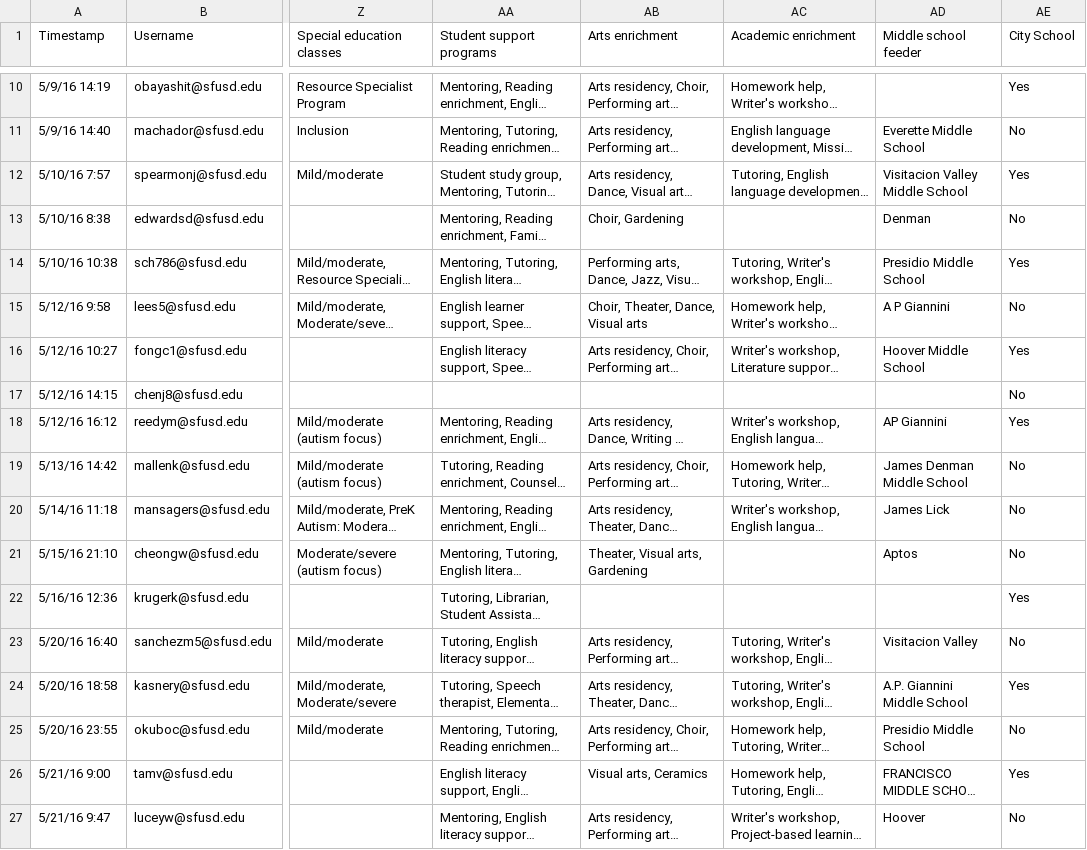
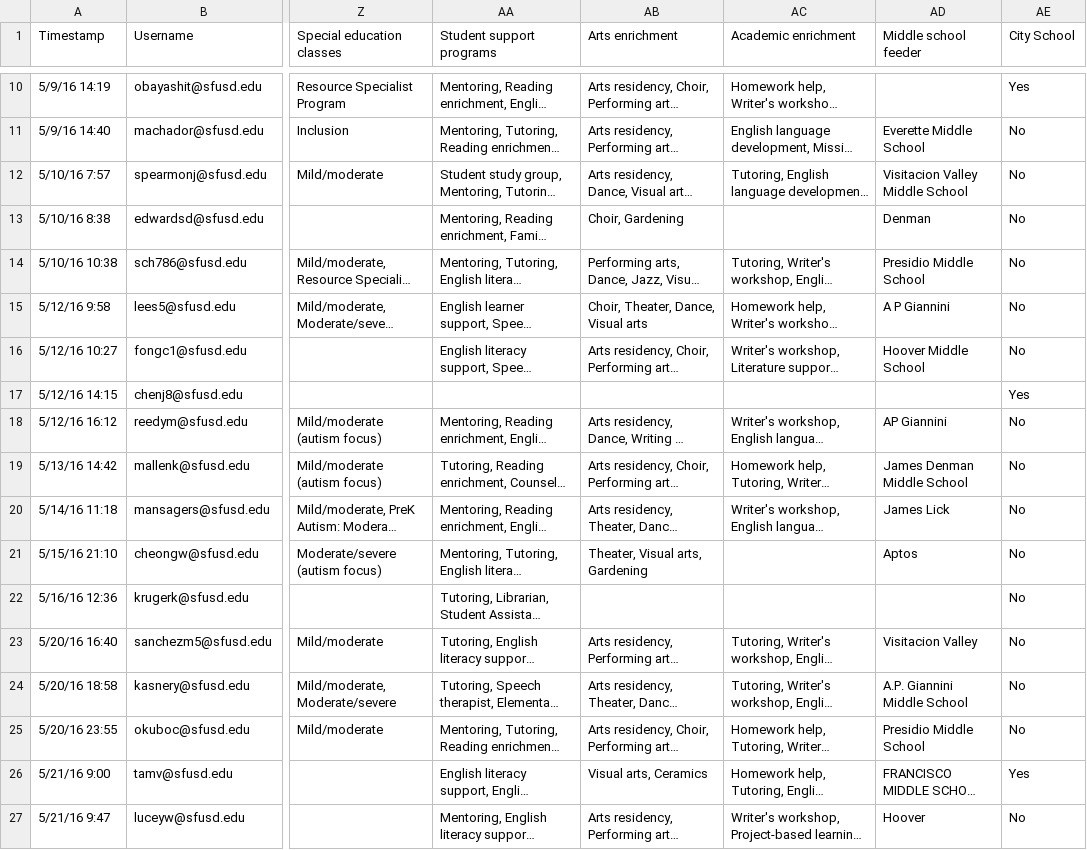
Before and after one commit to adobs/SFUSD, a CSV file: data_transformation/2017-18 Elementary School Description- Responses.csv, drawn as a sheet; only a part is shown, gaps mark what is left out; long unchanged cells end in …; the diff covers the shown part only; the diff names each change by its address in the sheet, - before the commit and + after, or states it on an @@ line.

```diff
--- a/data_transformation/2017-18 Elementary School Description- Responses.csv
+++ b/data_transformation/2017-18 Elementary School Description- Responses.csv
-AE12 (City School): Yes
+AE12 (City School): No
-AE14 (City School): Yes
+AE14 (City School): No
-AE16 (City School): Yes
+AE16 (City School): No
-AE17 (City School): No
+AE17 (City School): Yes
-AE18 (City School): Yes
+AE18 (City School): No
-AE22 (City School): Yes
+AE22 (City School): No
-AE24 (City School): Yes
+AE24 (City School): No
```
Also changed, not shown: 14 edited cells elsewhere in this file, data_transformation/2017-18 High School Description- Responses.csv, data_transformation/2017-18 Middle School Description- Responses.csv, 4 other files.
